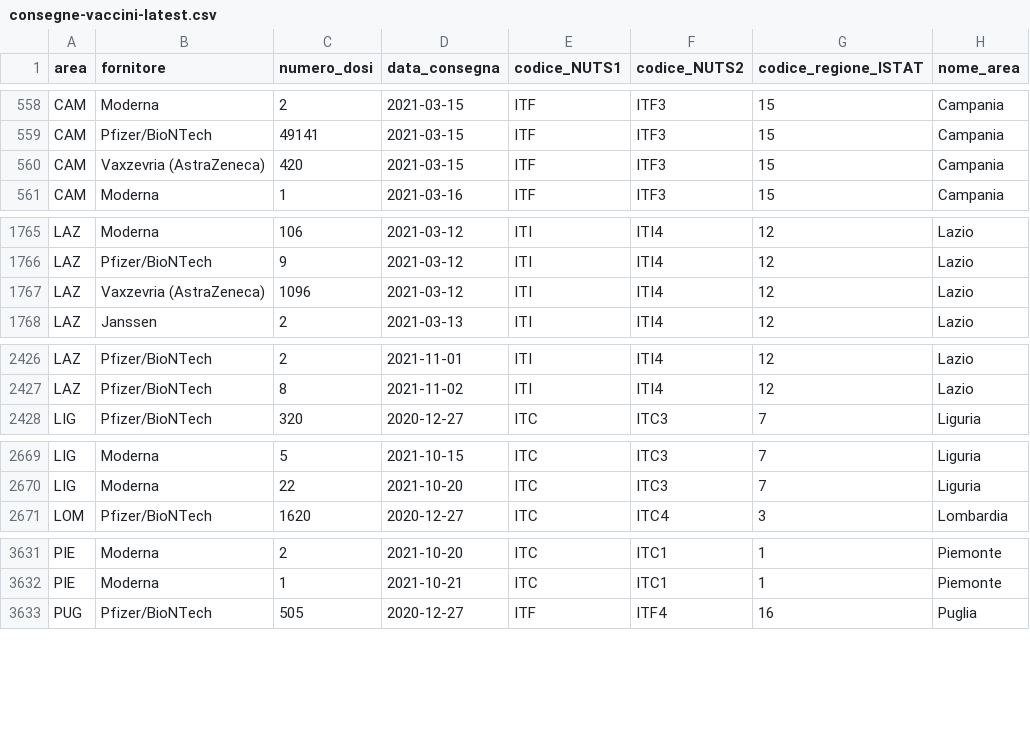
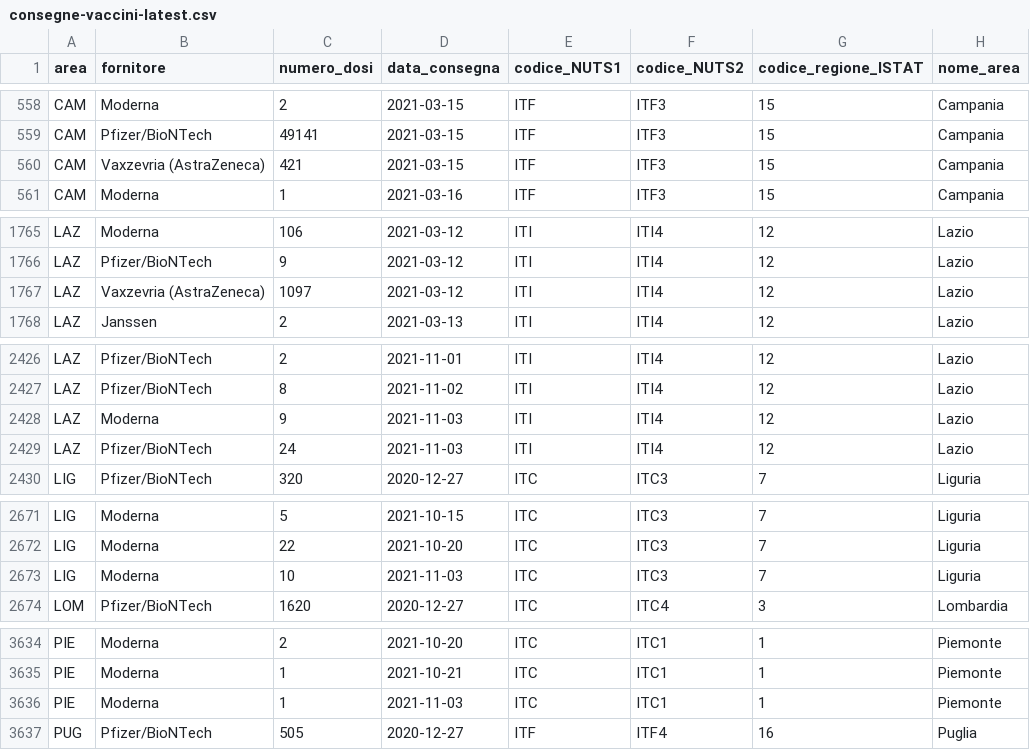
Before and after one commit to italia/covid19-opendata-vaccini, a CSV file: dati/consegne-vaccini-latest.csv, drawn as a sheet; only a part is shown, gaps mark what is left out; the diff covers the shown part only.

```diff
--- a/dati/consegne-vaccini-latest.csv
+++ b/dati/consegne-vaccini-latest.csv
@@ -559,3 +559,3 @@ CAM,Moderna,2,2021-03-15,ITF,ITF3,15,Campania
 CAM,Pfizer/BioNTech,49141,2021-03-15,ITF,ITF3,15,Campania
-CAM,Vaxzevria (AstraZeneca),420,2021-03-15,ITF,ITF3,15,Campania
+CAM,Vaxzevria (AstraZeneca),421,2021-03-15,ITF,ITF3,15,Campania
 CAM,Moderna,1,2021-03-16,ITF,ITF3,15,Campania
@@ -1766,3 +1766,3 @@ LAZ,Moderna,106,2021-03-12,ITI,ITI4,12,Lazio
 LAZ,Pfizer/BioNTech,9,2021-03-12,ITI,ITI4,12,Lazio
-LAZ,Vaxzevria (AstraZeneca),1096,2021-03-12,ITI,ITI4,12,Lazio
+LAZ,Vaxzevria (AstraZeneca),1097,2021-03-12,ITI,ITI4,12,Lazio
 LAZ,Janssen,2,2021-03-13,ITI,ITI4,12,Lazio
@@ -2427,2 +2427,4 @@ LAZ,Pfizer/BioNTech,2,2021-11-01,ITI,ITI4,12,Lazio
 LAZ,Pfizer/BioNTech,8,2021-11-02,ITI,ITI4,12,Lazio
+LAZ,Moderna,9,2021-11-03,ITI,ITI4,12,Lazio
+LAZ,Pfizer/BioNTech,24,2021-11-03,ITI,ITI4,12,Lazio
 LIG,Pfizer/BioNTech,320,2020-12-27,ITC,ITC3,7,Liguria
@@ -2670,2 +2672,3 @@ LIG,Moderna,5,2021-10-15,ITC,ITC3,7,Liguria
 LIG,Moderna,22,2021-10-20,ITC,ITC3,7,Liguria
+LIG,Moderna,10,2021-11-03,ITC,ITC3,7,Liguria
 LOM,Pfizer/BioNTech,1620,2020-12-27,ITC,ITC4,3,Lombardia
@@ -3632,2 +3635,3 @@ PIE,Moderna,2,2021-10-20,ITC,ITC1,1,Piemonte
 PIE,Moderna,1,2021-10-21,ITC,ITC1,1,Piemonte
+PIE,Moderna,1,2021-11-03,ITC,ITC1,1,Piemonte
 PUG,Pfizer/BioNTech,505,2020-12-27,ITF,ITF4,16,Puglia
```
Also changed, not shown: 9 edited cells elsewhere in this file, dati/anagrafica-vaccini-summary-latest.csv, dati/punti-somministrazione-tipologia.csv, 9 other files.
